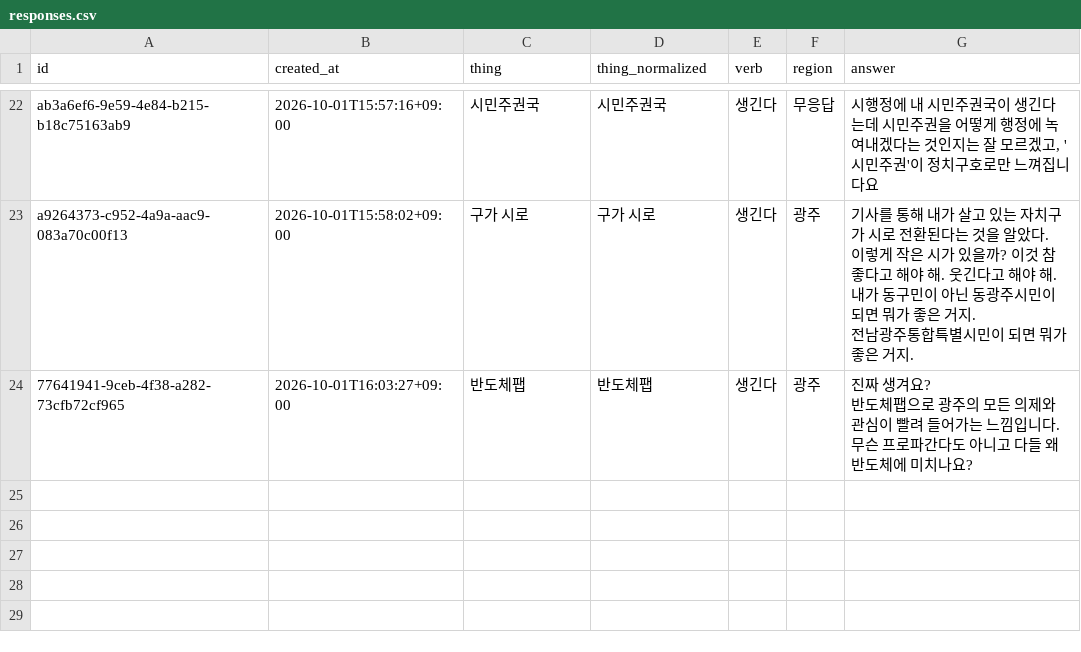
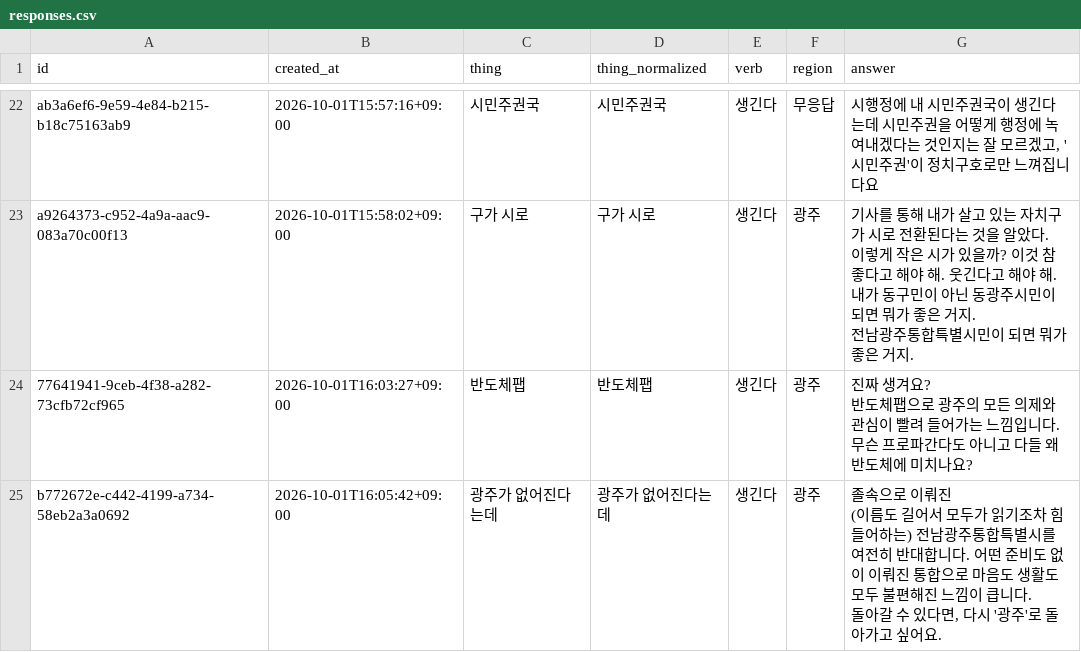
Before and after one commit to JuncholKimSo/saengginda, a CSV file: public/responses.csv, drawn as a sheet; only a part is shown, gaps mark what is left out; ↵ is a line break in a cell; the diff names each change by its address in the sheet, - before the commit and + after, or states it on an @@ line.

```diff
--- a/public/responses.csv
+++ b/public/responses.csv
+row 25: b772672e-c442-4199-a734-58eb2a3a0692 | 2026-10-01T16:05:42+09:00 | 광주가 없어진다는데 | 광주가 없어진다는데 | 생긴다 | 광주 | 졸속으로 이뤄진 ↵ (이름도 길어서 모두가 읽기조차 힘들어하는) 전남광주통합특별시를 여전히 반대합니다. 어떤 준비도 없이 이뤄진 통합으로 마음도 생활도 모두 불편해진 느낌이 큽니다. ↵ 돌아갈 수 있다면, 다시 '광주'로 돌아가고 싶어요.
```
Also changed, not shown: 2 other files.
